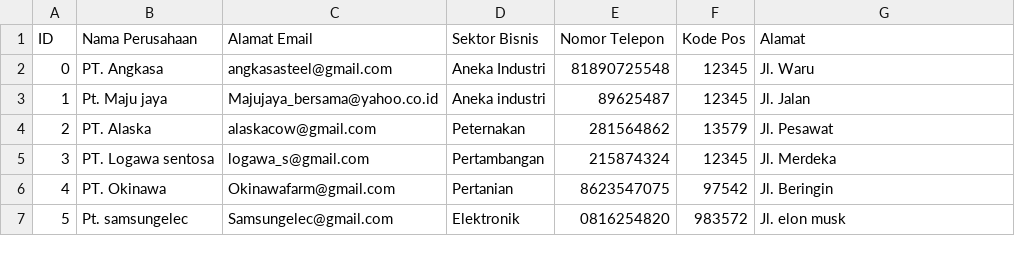
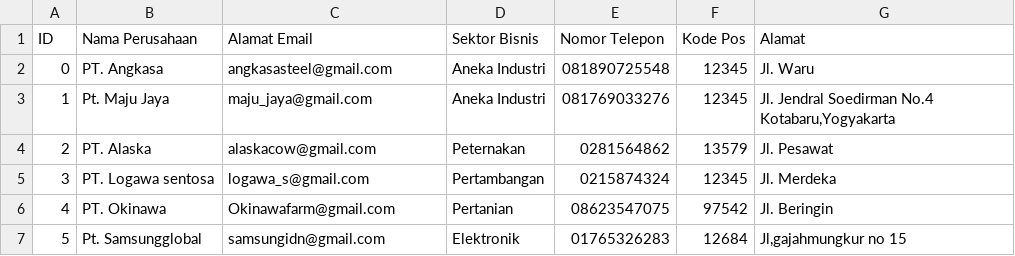
Before and after one commit to ihzayusuf29/Capstone_Project, a CSV file: Modul1/Data_Profil.csv, drawn as a sheet.

```diff
--- a/Modul1/Data_Profil.csv
+++ b/Modul1/Data_Profil.csv
@@ -1,7 +1,7 @@
 ID;Nama Perusahaan;Alamat Email;Sektor Bisnis;Nomor Telepon;Kode Pos;Alamat
-0;PT. Angkasa ;angkasasteel@gmail.com;Aneka Industri;81890725548;12345;Jl. Waru
-1;Pt. Maju jaya;Majujaya_bersama@yahoo.co.id;Aneka industri;89625487;12345;Jl. Jalan
-2;PT. Alaska;alaskacow@gmail.com;Peternakan;281564862;13579;Jl. Pesawat
-3;PT. Logawa sentosa;logawa_s@gmail.com;Pertambangan;215874324;12345;Jl. Merdeka
-4;PT. Okinawa;Okinawafarm@gmail.com;Pertanian;8623547075;97542;Jl. Beringin
-5;Pt. samsungelec;Samsungelec@gmail.com;Elektronik;0816254820;983572;Jl. elon musk
+0;PT. Angkasa ;angkasasteel@gmail.com;Aneka Industri;081890725548;12345;Jl. Waru
+1;Pt. Maju Jaya;maju_jaya@gmail.com;Aneka Industri;081769033276;12345;Jl. Jendral Soedirman No.4 Kotabaru,Yogyakarta
+2;PT. Alaska;alaskacow@gmail.com;Peternakan;0281564862;13579;Jl. Pesawat
+3;PT. Logawa sentosa;logawa_s@gmail.com;Pertambangan;0215874324;12345;Jl. Merdeka
+4;PT. Okinawa;Okinawafarm@gmail.com;Pertanian;08623547075;97542;Jl. Beringin
+5;Pt. Samsungglobal;samsungidn@gmail.com;Elektronik;01765326283;12684;Jl,gajahmungkur no 15
```
Also changed, not shown: 3 other files.
